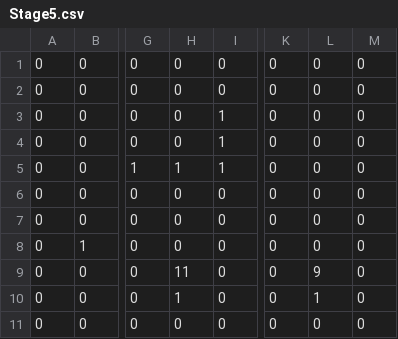
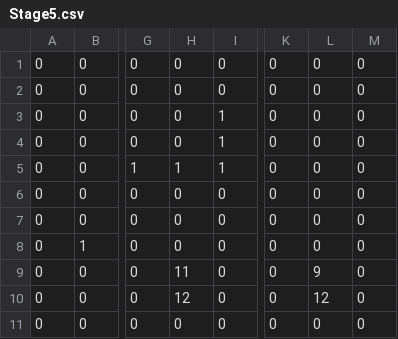
Before and after one commit to Ryouichiwatanabe/TeamProject, a CSV file: Resource/CSV/Stage/Stage5.csv, drawn as a sheet; only a part is shown, gaps mark what is left out; the diff names each change by its address in the sheet, - before the commit and + after, or states it on an @@ line.

Commit message:
Update Stage5.csv

```diff
--- a/Resource/CSV/Stage/Stage5.csv
+++ b/Resource/CSV/Stage/Stage5.csv
-H10: 1
+H10: 12
-L10: 1
+L10: 12
```
